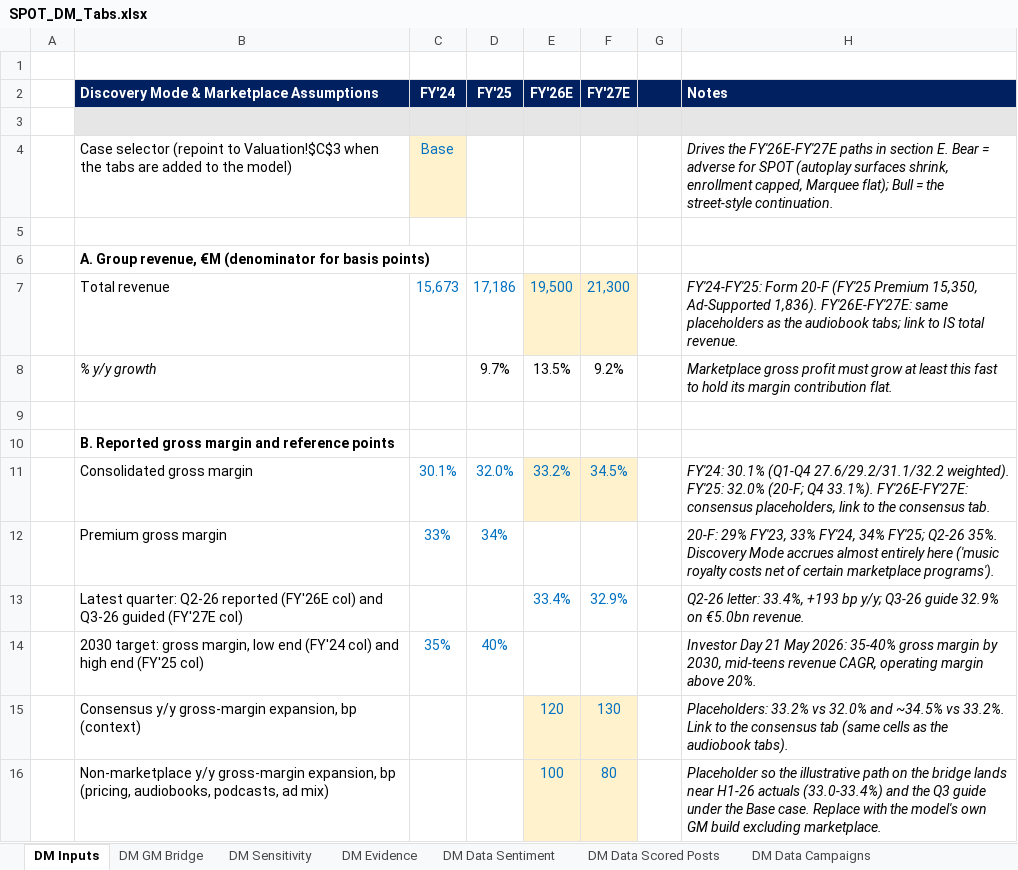
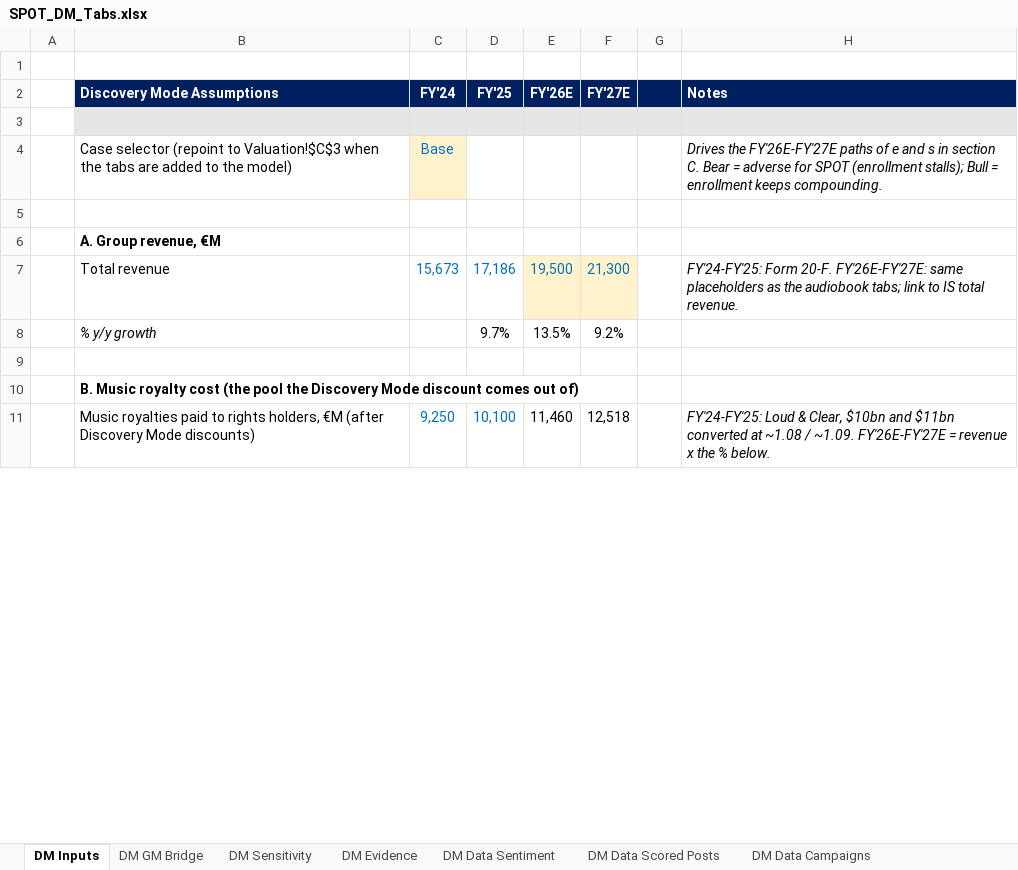
Before and after one commit to maxlsmls-dot/SPOT, an Excel workbook: data/SPOT_DM_Tabs.xlsx, sheet DM Inputs, drawn as a sheet; only a part is shown; values as stored, in another font and other column widths than the file's, no borders; removed rows and columns are numbered as before the commit, all else as after; the diff covers the shown part only; the diff names each change by its address in the sheet, - before the commit and + after, or states it on an @@ line.

```diff
--- a/data/SPOT_DM_Tabs.xlsx (sheet DM Inputs)
+++ b/data/SPOT_DM_Tabs.xlsx (sheet DM Inputs)
-B2: Discovery Mode & Marketplace Assumptions
+B2: Discovery Mode Assumptions
-H4 (Notes): …FY'26E-FY'27E paths in section E. Bear = adverse for SPOT (autoplay surfaces shrink, enrollment capped, Marquee flat); Bull = the street-style continuation.
+H4 (Notes): …FY'26E-FY'27E paths of e and s in section C. Bear = adverse for SPOT (enrollment stalls); Bull = enrollment keeps compounding.
-B6 (Discovery Mode Assumptions): A. Group revenue, €M (denominator for basis points)
+B6 (Discovery Mode Assumptions): A. Group revenue, €M
-H7 (Notes): FY'24-FY'25: Form 20-F (FY'25 Premium 15,350, Ad-Supported 1,836). FY'26E-FY'27E: same…
+H7 (Notes): FY'24-FY'25: Form 20-F. FY'26E-FY'27E: same…
-H8 (Notes): Marketplace gross profit must grow at least this fast to hold its margin contribution flat.
+H8 (Notes): (empty)
-B10 (Discovery Mode Assumptions): B. Reported gross margin and reference points
+B10 (Discovery Mode Assumptions): B. Music royalty cost (the pool the Discovery Mode discount comes out of)
-row 11:  | Consolidated gross margin | 30.1% | 32.0% | 33.2% | 34.5% |  | FY'24: 30.1% (Q1-Q4 27.6/29.2/31.1/32.2 weighted). FY'25: 32.0% (20-F; Q4 33.1%). FY'26E-FY'27E: consensus placeholders, link to the consensus tab.
-row 12:  | Premium gross margin | 33% | 34% |  |  |  | 20-F: 29% FY'23, 33% FY'24, 34% FY'25; Q2-26 35%. Discovery Mode accrues almost entirely here ('music royalty costs net of certain marketplace programs').
-row 13:  | Latest quarter: Q2-26 reported (FY'26E col) and Q3-26 guided (FY'27E col) |  |  | 33.4% | 32.9% |  | Q2-26 letter: 33.4%, +193 bp y/y; Q3-26 guide 32.9% on €5.0bn revenue.
-row 14:  | 2030 target: gross margin, low end (FY'24 col) and high end (FY'25 col) | 35% | 40% |  |  |  | Investor Day 21 May 2026: 35-40% gross margin by 2030, mid-teens revenue CAGR, operating margin above 20%.
-row 15:  | Consensus y/y gross-margin expansion, bp (context) |  |  | 120 | 130 |  | Placeholders: 33.2% vs 32.0% and ~34.5% vs 33.2%. Link to the consensus tab (same cells as the audiobook tabs).
-row 16:  | Non-marketplace y/y gross-margin expansion, bp (pricing, audiobooks, podcasts, ad mix) |  |  | 100 | 80 |  | Placeholder so the illustrative path on the bridge lands near H1-26 actuals (33.0-33.4%) and the Q3 guide under the Base case. Replace with the model's own GM build excluding marketplace.
+row 11:  | Music royalties paid to rights holders, €M (after Discovery Mode discounts) | 9,250 | 10,100 | 11,460 | 12,518 |  | FY'24-FY'25: Loud & Clear, $10bn and $11bn converted at ~1.08 / ~1.09. FY'26E-FY'27E = revenue x the % below.
```
Also changed, not shown: 13 added rows, 17 removed rows, 10 edited cells and cell formats elsewhere in this sheet, sheet DM GM Bridge, sheet DM Sensitivity, formulas that keep their value, 2 other files.
